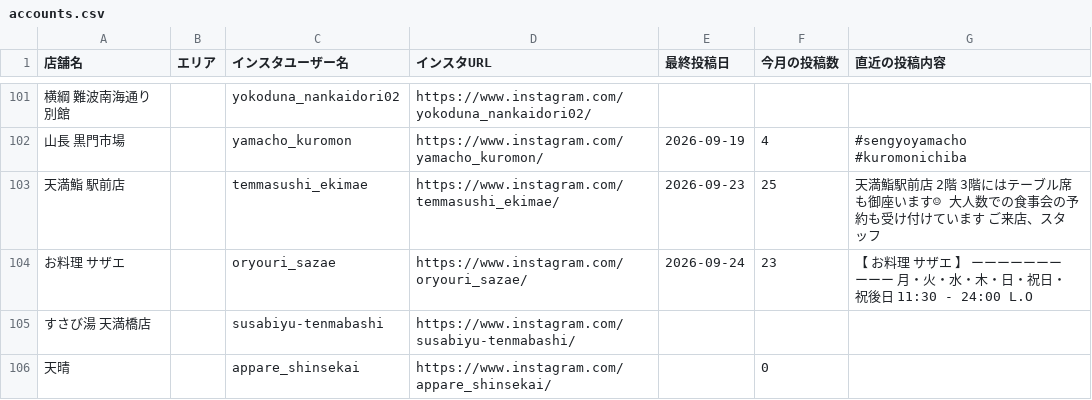
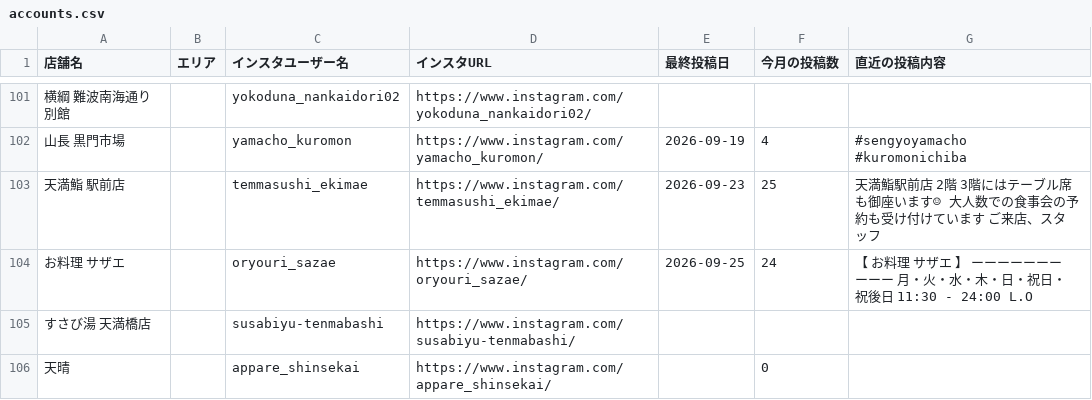
Before and after one commit to hassinxkato-hash/insta-dashboard, a CSV file: accounts.csv, drawn as a sheet; only a part is shown, gaps mark what is left out; the diff covers the shown part only; the diff names each change by its address in the sheet, - before the commit and + after, or states it on an @@ line.

```diff
--- a/accounts.csv
+++ b/accounts.csv
-E104 (最終投稿日): 2026-09-24
+E104 (最終投稿日): 2026-09-25
-F104 (今月の投稿数): 23
+F104 (今月の投稿数): 24
```
Also changed, not shown: 81 edited cells elsewhere in this file, 1 other file.
